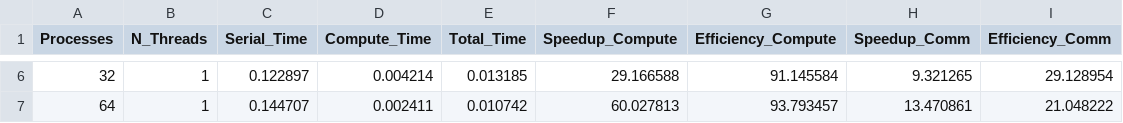
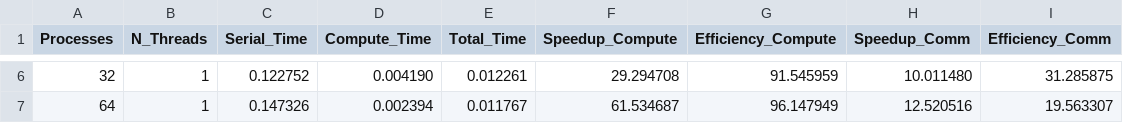
Before and after one commit to ADreLOI/HPC4DS-Project-COUNTSKETCH, a CSV file: results/performance_mpi_524288.csv, drawn as a sheet; only a part is shown, gaps mark what is left out; the diff covers the shown part only.

Commit message:
PBS FINAL RESULTS

```diff
--- a/results/performance_mpi_524288.csv
+++ b/results/performance_mpi_524288.csv
@@ -6,2 +6,2 @@ Processes,N_Threads,Serial_Time,Compute_Time,Total_Time,Speedup_Compute,Efficien
-32,1,0.122897,0.004214,0.013185,29.166588,91.145584,9.321265,29.128954
-64,1,0.144707,0.002411,0.010742,60.027813,93.793457,13.470861,21.048222
+32,1,0.122752,0.004190,0.012261,29.294708,91.545959,10.011480,31.285875
+64,1,0.147326,0.002394,0.011767,61.534687,96.147949,12.520516,19.563307
```
Also changed, not shown: 28 edited cells elsewhere in this file, results/performance_mpi_1048576.csv, results/performance_mpi_8388608.csv, 3 other files.
